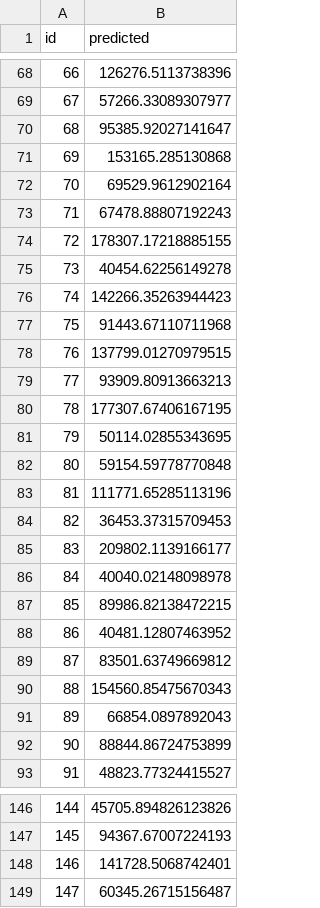
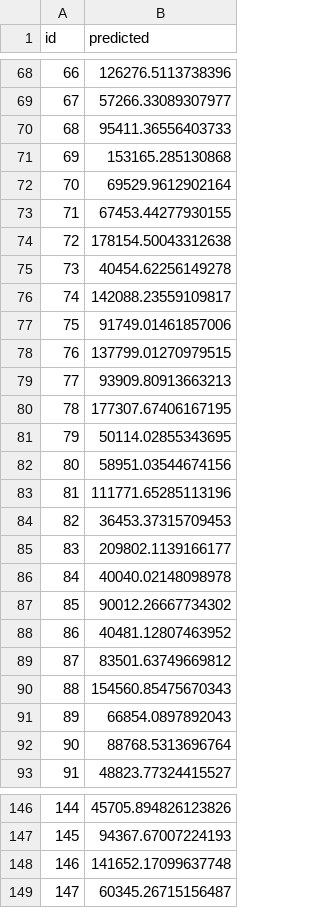
Before and after one commit to Gee1818/pwc-challenge, a CSV file: oof/oof_preds_rf.csv, drawn as a sheet; only a part is shown, gaps mark what is left out; the diff covers the shown part only.

```diff
--- a/oof/oof_preds_rf.csv
+++ b/oof/oof_preds_rf.csv
@@ -69,10 +69,10 @@ id,predicted
 67,57266.33089307977
-68,95385.92027141647
+68,95411.36556403733
 69,153165.285130868
 70,69529.9612902164
-71,67478.88807192243
-72,178307.17218885155
+71,67453.44277930155
+72,178154.50043312638
 73,40454.62256149278
-74,142266.35263944423
-75,91443.67110711968
+74,142088.23559109817
+75,91749.01461857006
 76,137799.01270979515
@@ -81,3 +81,3 @@ id,predicted
 79,50114.02855343695
-80,59154.59778770848
+80,58951.03544674156
 81,111771.65285113196
@@ -86,3 +86,3 @@ id,predicted
 84,40040.02148098978
-85,89986.82138472215
+85,90012.26667734302
 86,40481.12807463952
@@ -91,3 +91,3 @@ id,predicted
 89,66854.0897892043
-90,88844.86724753899
+90,88768.5313696764
 91,48823.77324415527
@@ -147,3 +147,3 @@ id,predicted
 145,94367.67007224193
-146,141728.5068742401
+146,141652.17099637748
 147,60345.26715156487
```
Also changed, not shown: 42 edited cells elsewhere in this file, oof/oof_preds_lasso.csv, oof/oof_preds_lasso_log.csv, 17 other files.
